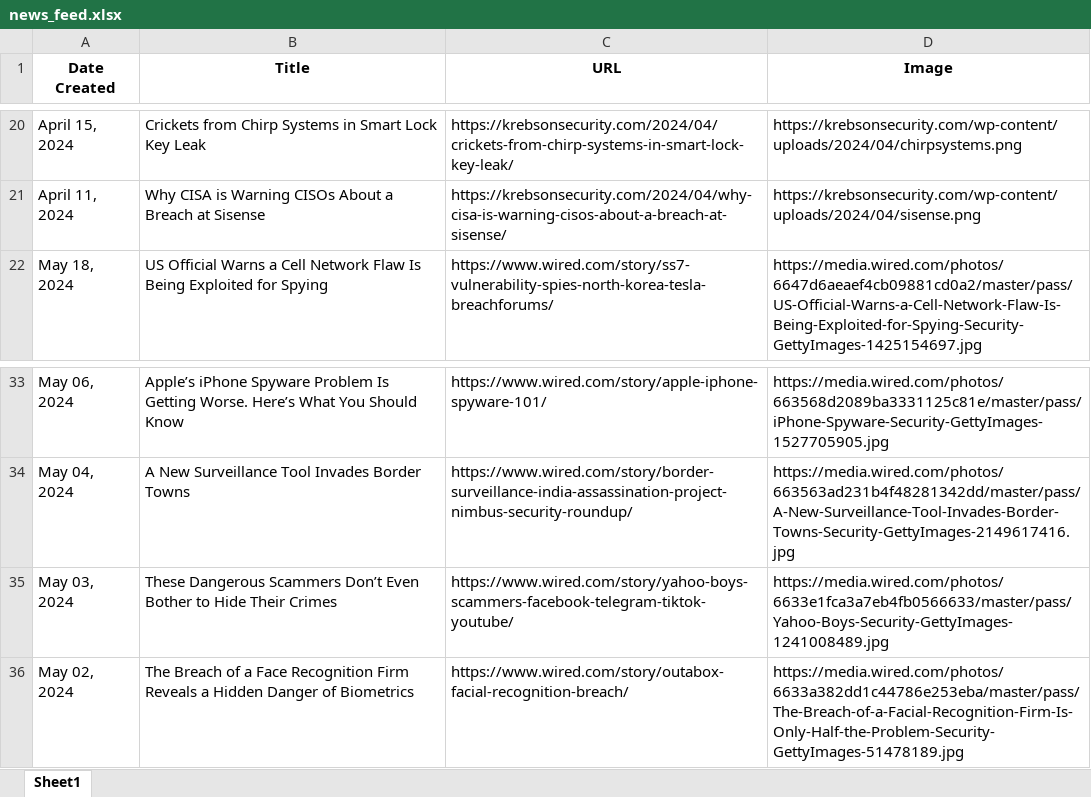
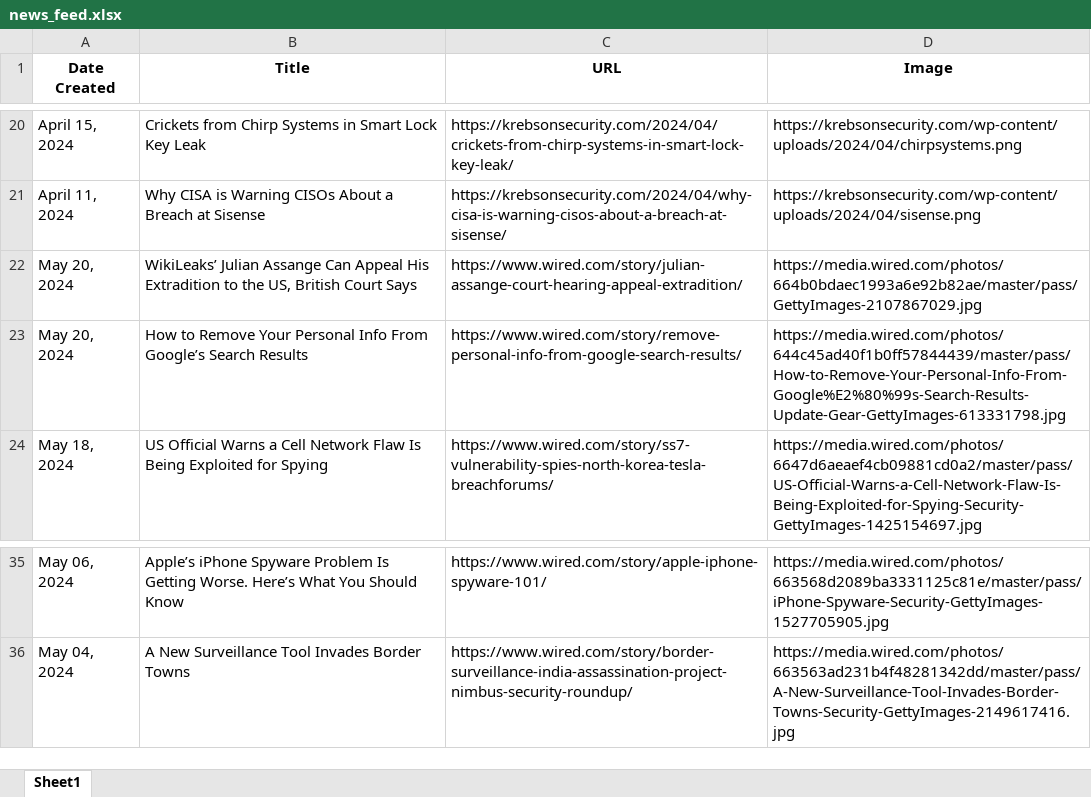
Before and after one commit to thecyberbytes/thecyberbytes.github.io, an Excel workbook: cyber_web/excels/news_feed.xlsx, sheet Sheet1, drawn as a sheet; only a part is shown, gaps mark what is left out; values as stored, in another font and other column widths than the file's, no borders; removed rows and columns are numbered as before the commit, all else as after; the diff names each change by its address in the sheet, - before the commit and + after, or states it on an @@ line.

```diff
--- a/cyber_web/excels/news_feed.xlsx (sheet Sheet1)
+++ b/cyber_web/excels/news_feed.xlsx (sheet Sheet1)
+row 22: May 20, 2024 | WikiLeaks’ Julian Assange Can Appeal His Extradition to the US, British Court Says | https://www.wired.com/story/julian-assange-court-hearing-appeal-extradition/ | https://media.wired.com/photos/664b0bdaec1993a6e92b82ae/master/pass/GettyImages-2107867029.jpg
+row 23: May 20, 2024 | How to Remove Your Personal Info From Google’s Search Results | https://www.wired.com/story/remove-personal-info-from-google-search-results/ | https://media.wired.com/photos/644c45ad40f1b0ff57844439/master/pass/How-to-Remove-Your-Personal-Info-From-Google%E2%80%99s-Search-Results-Update-Gear-GettyImages-613331798.jpg
-row 35: May 03, 2024 | These Dangerous Scammers Don’t Even Bother to Hide Their Crimes | https://www.wired.com/story/yahoo-boys-scammers-facebook-telegram-tiktok-youtube/ | https://media.wired.com/photos/6633e1fca3a7eb4fb0566633/master/pass/Yahoo-Boys-Security-GettyImages-1241008489.jpg
-row 36: May 02, 2024 | The Breach of a Face Recognition Firm Reveals a Hidden Danger of Biometrics | https://www.wired.com/story/outabox-facial-recognition-breach/ | https://media.wired.com/photos/6633a382dd1c44786e253eba/master/pass/The-Breach-of-a-Facial-Recognition-Firm-Is-Only-Half-the-Problem-Security-GettyImages-51478189.jpg
```
Also changed, not shown: cyber_web/excels/blog_feed.xlsx, cyber_web/excels/news_categorized.xlsx, 26 other files.
